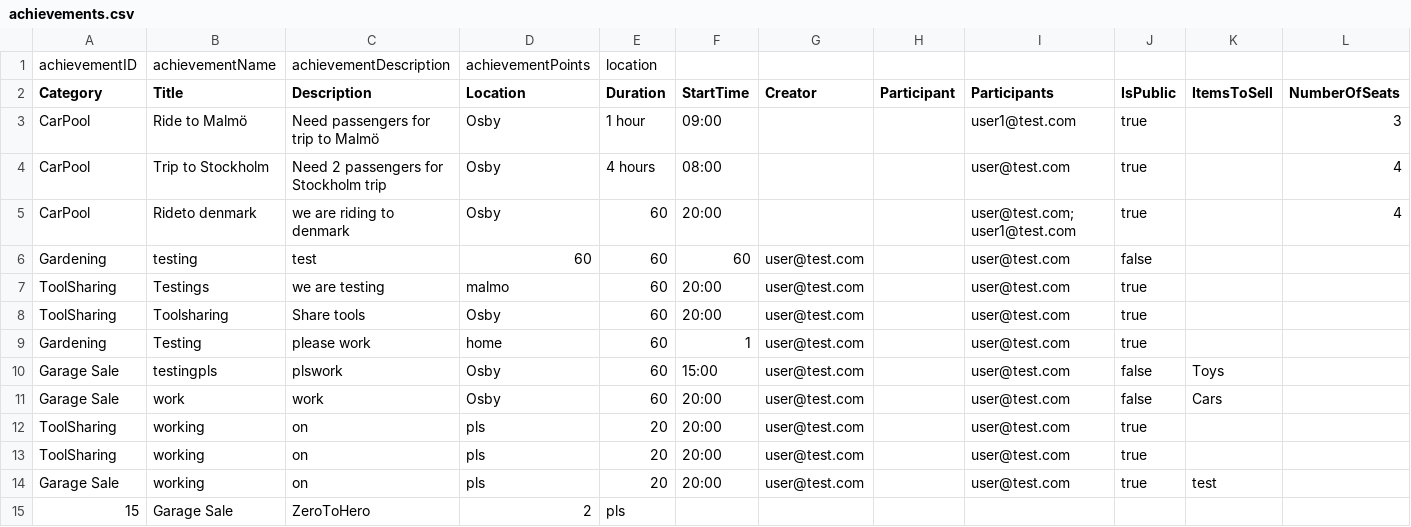
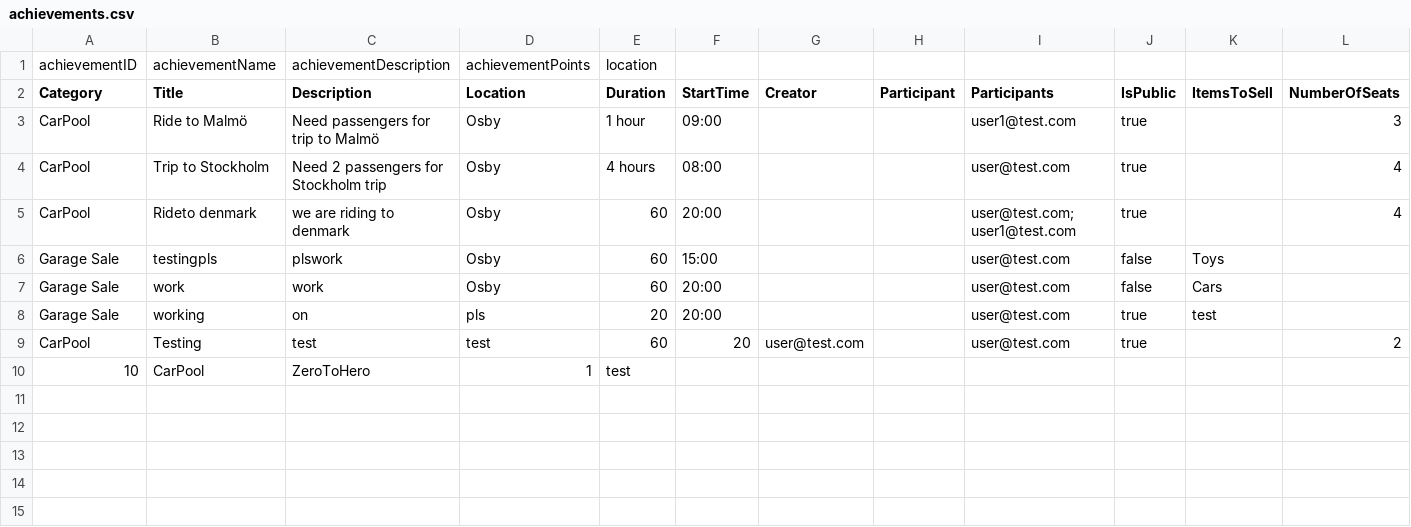
Before and after one commit to qqequalstears/LocalZeroToLocalHero, a CSV file: src/main/java/Server/fileStorage/achievements.csv, drawn as a sheet.

```diff
--- a/src/main/java/Server/fileStorage/achievements.csv
+++ b/src/main/java/Server/fileStorage/achievements.csv
@@ -5,11 +5,6 @@ CarPool,Trip to Stockholm,Need 2 passengers for Stockholm trip,Osby,4 hours,08:0
 CarPool,Rideto denmark,we are riding to denmark,Osby,60,20:00,,,user@test.com;user1@test.com,true,,4
-Gardening,testing,test,60,60,60,user@test.com,,user@test.com,false,,
-ToolSharing,Testings,we are testing,malmo,60,20:00,user@test.com,,user@test.com,true,,
-ToolSharing,Toolsharing,Share tools,Osby,60,20:00,user@test.com,,user@test.com,true,,
-Gardening,Testing,please work,home,60,1,user@test.com,,user@test.com,true,,
-Garage Sale,testingpls,plswork,Osby,60,15:00,user@test.com,,user@test.com,false,Toys,
-Garage Sale,work,work,Osby,60,20:00,user@test.com,,user@test.com,false,Cars,
-ToolSharing,working,on,pls,20,20:00,user@test.com,,user@test.com,true,,
-ToolSharing,working,on,pls,20,20:00,user@test.com,,user@test.com,true,,
-Garage Sale,working,on,pls,20,20:00,user@test.com,,user@test.com,true,test,
-15,Garage Sale,ZeroToHero,2,pls
+Garage Sale,testingpls,plswork,Osby,60,15:00,,,user@test.com,false,Toys,
+Garage Sale,work,work,Osby,60,20:00,,,user@test.com,false,Cars,
+Garage Sale,working,on,pls,20,20:00,,,user@test.com,true,test,
+CarPool,Testing,test,test,60,20,user@test.com,,user@test.com,true,,2
+10,CarPool,ZeroToHero,1,test
```
Also changed, not shown: src/main/java/Server/fileStorage/activeIntiative.csv, 8 other files.
